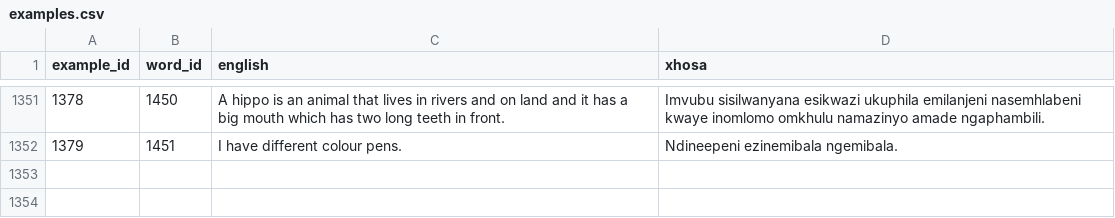
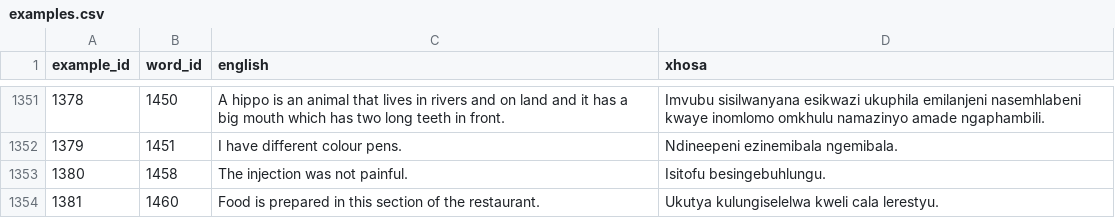
Before and after one commit to IsiXhosa-click/database, a CSV file: examples.csv, drawn as a sheet; only a part is shown, gaps mark what is left out; the diff names each change by its address in the sheet, - before the commit and + after, or states it on an @@ line.

```diff
--- a/examples.csv
+++ b/examples.csv
+row 1353: 1380 | 1458 | The injection was not painful. | Isitofu besingebuhlungu.
+row 1354: 1381 | 1460 | Food is prepared in this section of the restaurant. | Ukutya kulungiselelwa kweli cala lerestyu.
```
Also changed, not shown: linked_words.csv, user_attributions.csv, 2 other files.
